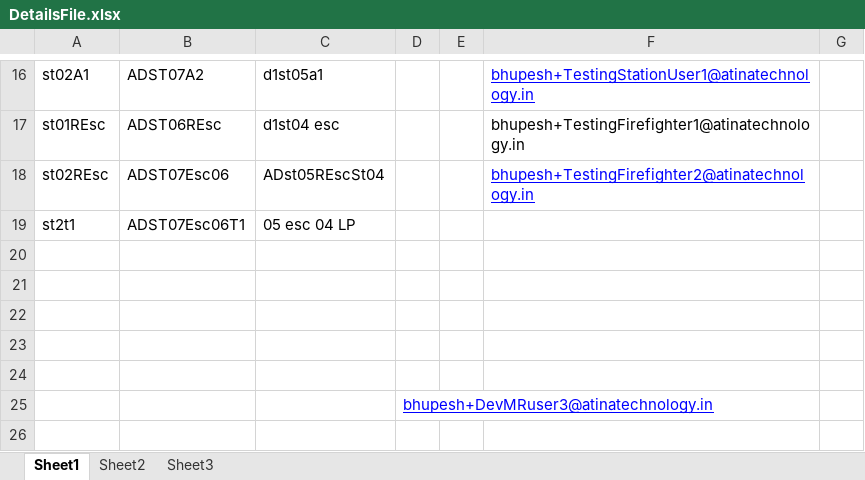
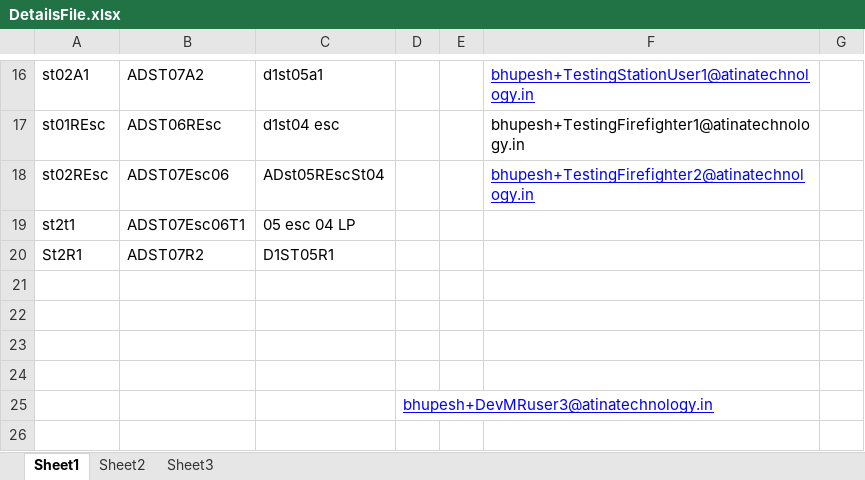
Before and after one commit to atinaBhupesh/RETTERAlarm2.0, an Excel workbook: DataFiles/DetailsFile.xlsx, sheet Sheet1, drawn as a sheet; only a part is shown, gaps mark what is left out; values as stored, in another font and other column widths than the file's, no borders; the diff names each change by its address in the sheet, - before the commit and + after, or states it on an @@ line.

```diff
--- a/DataFiles/DetailsFile.xlsx (sheet Sheet1)
+++ b/DataFiles/DetailsFile.xlsx (sheet Sheet1)
-row 20: (empty)
+row 20: St2R1 | ADST07R2 | D1ST05R1
```
Also changed, not shown: 30 other files.
